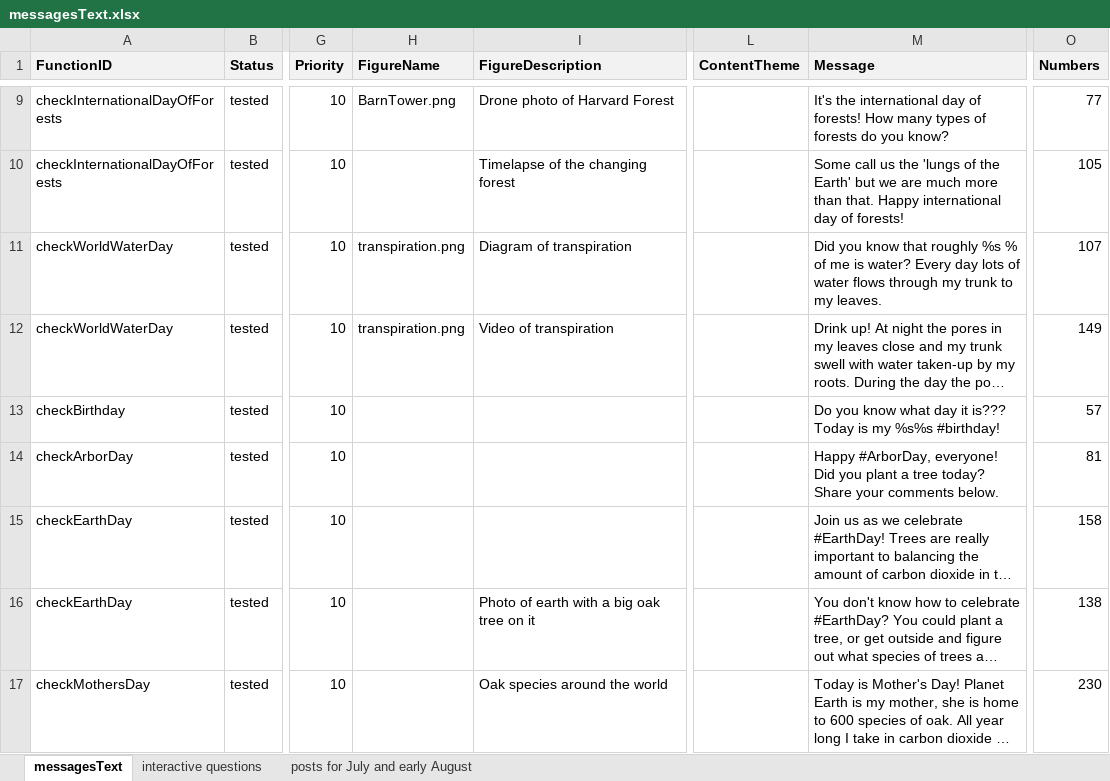
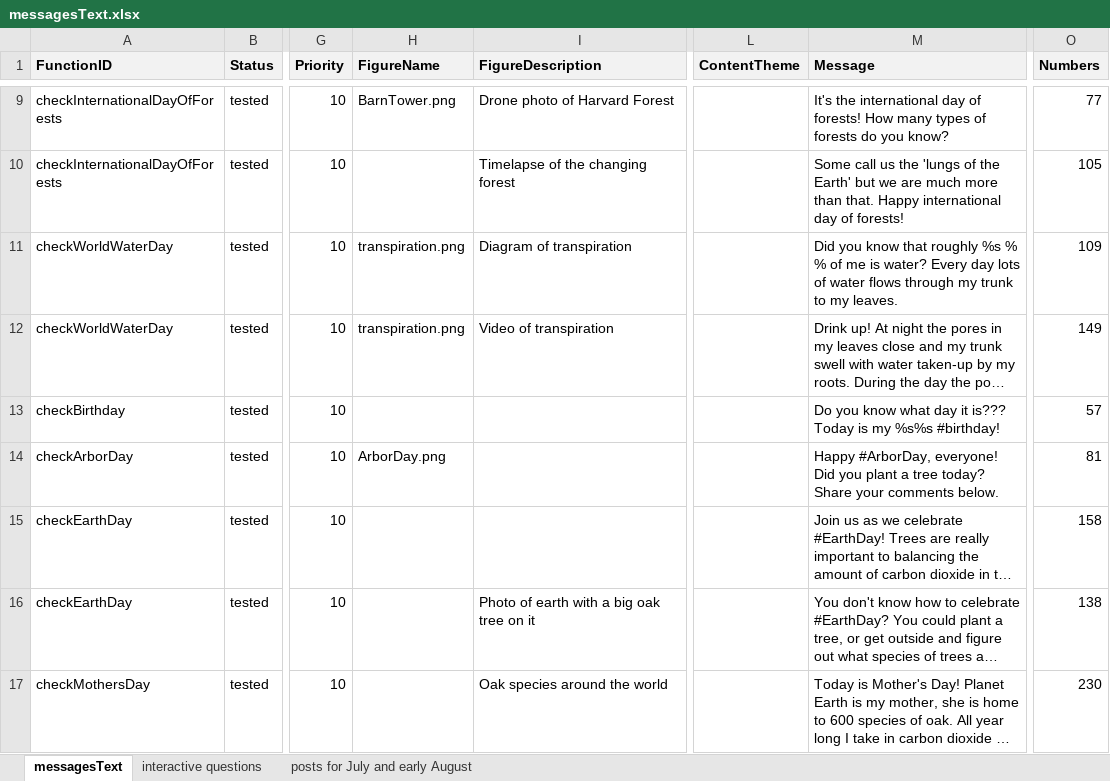
Before and after one commit to RademacherTim/witnessTree, an Excel workbook: messagesText.xlsx, sheet messagesText, drawn as a sheet; only a part is shown, gaps mark what is left out; long unchanged cells end in …; values as stored, in another font and other column widths than the file's, no borders; conditional formats not drawn; the diff covers the shown part only; the diff names each change by its address in the sheet, - before the commit and + after, or states it on an @@ line.

```diff
--- a/messagesText.xlsx (sheet messagesText)
+++ b/messagesText.xlsx (sheet messagesText)
-M11 (Message): …%s % of me…
+M11 (Message): …%s % % of me…
-O11 (Numbers): 107
+O11 (Numbers): 109
-H14 (FigureName): (empty)
+H14 (FigureName): ArborDay.png
```
Also changed, not shown: 27 edited cells elsewhere in this sheet, 5 other files.
